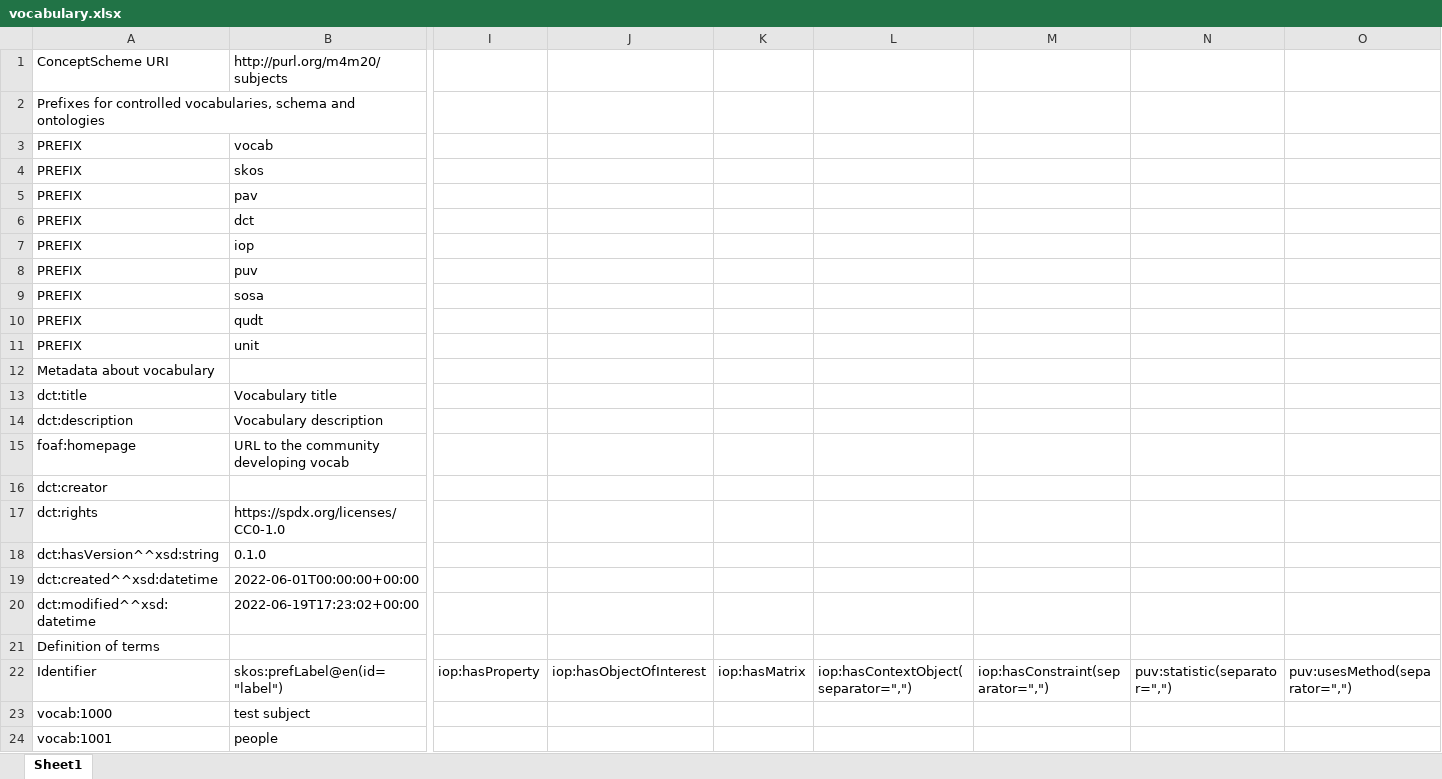
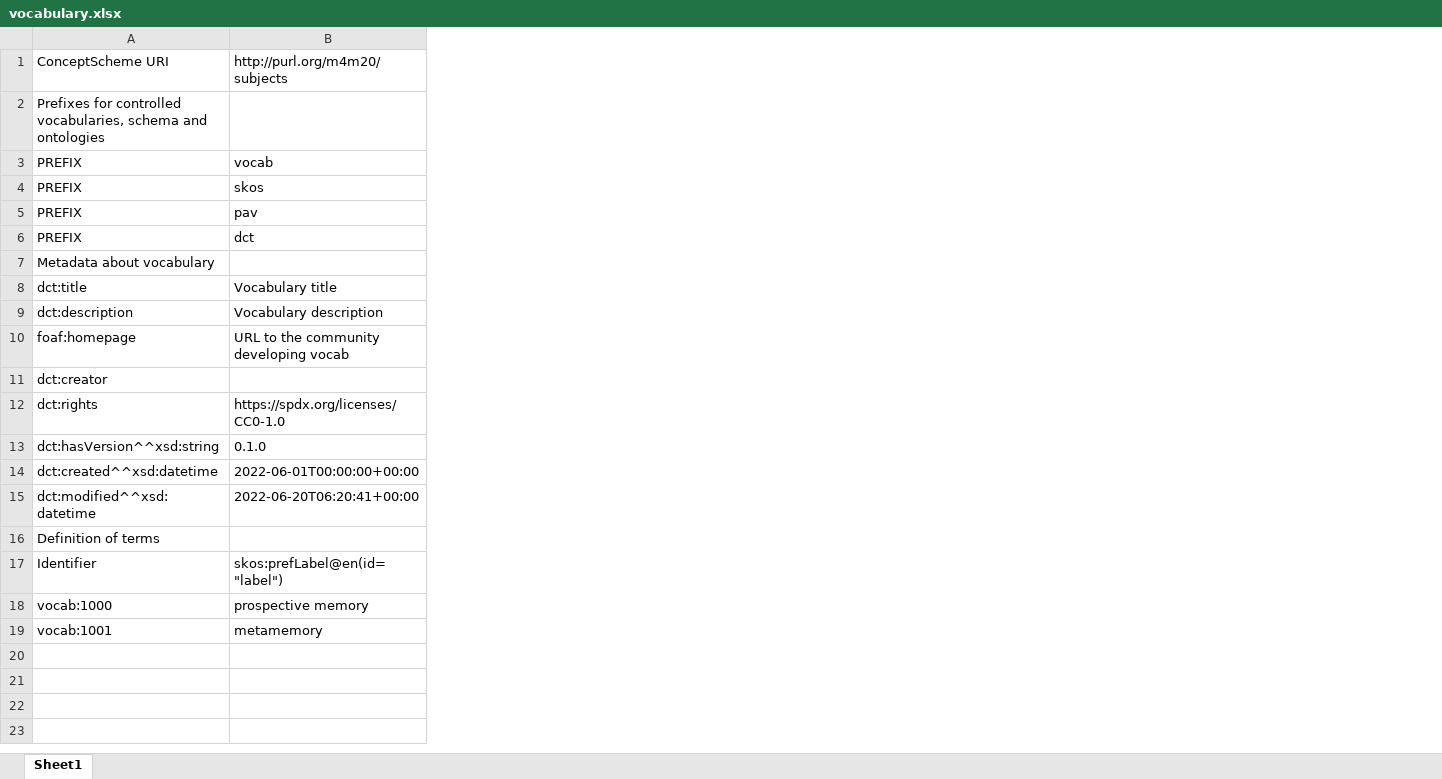
Before and after one commit to fair-data-collective/M4M-20-FAIRware-Psychology-Subjects, an Excel workbook: vocabulary.xlsx, sheet Sheet1, drawn as a sheet; only a part is shown, gaps mark what is left out; values as stored, in another font and other column widths than the file's, no borders; removed rows and columns are numbered as before the commit, all else as after; rows hold the shown columns only; the diff covers the shown part only; the diff names each change by its address in the sheet, - before the commit and + after, or states it on an @@ line.

```diff
--- a/vocabulary.xlsx (sheet Sheet1)
+++ b/vocabulary.xlsx (sheet Sheet1)
-column I, row 22: iop:hasProperty
-column J, row 22: iop:hasObjectOfInterest
-column K, row 22: iop:hasMatrix
-column L, row 22: iop:hasContextObject(separator=",")
-column M, row 22: iop:hasConstraint(separator=",")
-column N, row 22: puv:statistic(separator=",")
-column O, row 22: puv:usesMethod(separator=",")
-row 7: PREFIX | iop
-row 8: PREFIX | puv
-row 9: PREFIX | sosa
-row 10: PREFIX | qudt
-row 11: PREFIX | unit
-B15: 2022-06-19T17:23:02+00:00
+B15: 2022-06-20T06:20:41+00:00
-row 23: vocab:1000 | test subject
-row 24: vocab:1001 | people
+row 18: vocab:1000 | prospective memory
+row 19: vocab:1001 | metamemory
```
Also changed, not shown: 2 removed columns elsewhere in this sheet, 4 other files.
